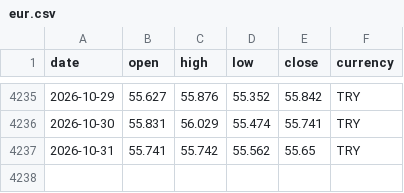
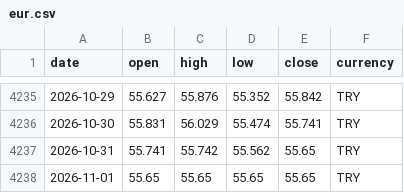
Before and after one commit to DolarKac/turkish-lira-fx-gold-dataset, a CSV file: data/eur.csv, drawn as a sheet; only a part is shown, gaps mark what is left out.

```diff
--- a/data/eur.csv
+++ b/data/eur.csv
@@ -4237 +4237,2 @@ date,open,high,low,close,currency
 2026-10-31,55.741,55.742,55.562,55.65,TRY
+2026-11-01,55.65,55.65,55.65,55.65,TRY
```
Also changed, not shown: data/btc.csv, data/ceyrek.csv, 4 other files.
